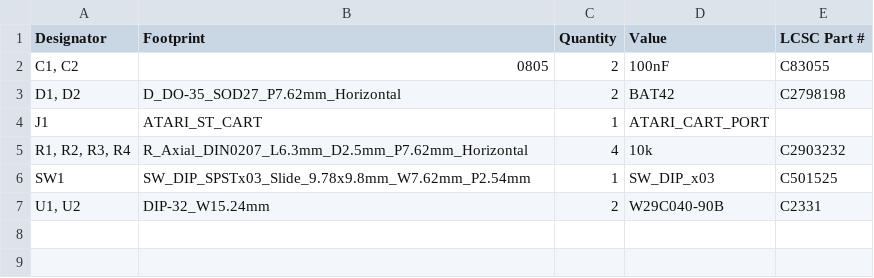
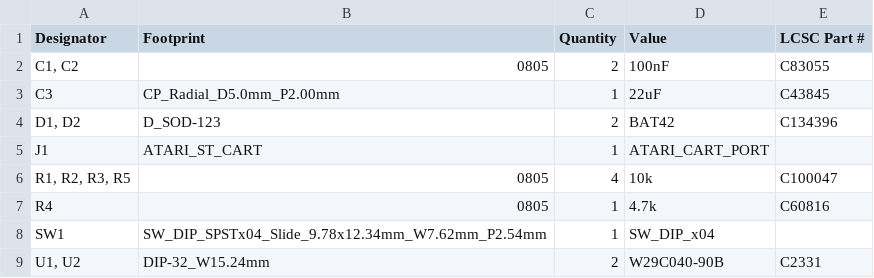
Before and after one commit to risapav/atari-st-cart-v02, a CSV file: production/bom.csv, drawn as a sheet.

```diff
--- a/production/bom.csv
+++ b/production/bom.csv
@@ -2,6 +2,8 @@
 "C1, C2",0805,2,100nF,C83055
-"D1, D2",D_DO-35_SOD27_P7.62mm_Horizontal,2,BAT42,C2798198
+C3,CP_Radial_D5.0mm_P2.00mm,1,22uF,C43845
+"D1, D2",D_SOD-123,2,BAT42,C134396
 J1,ATARI_ST_CART,1,ATARI_CART_PORT,
-"R1, R2, R3, R4",R_Axial_DIN0207_L6.3mm_D2.5mm_P7.62mm_Horizontal,4,10k,C2903232
-SW1,SW_DIP_SPSTx03_Slide_9.78x9.8mm_W7.62mm_P2.54mm,1,SW_DIP_x03,C501525
+"R1, R2, R3, R5",0805,4,10k,C100047
+R4,0805,1,4.7k,C60816
+SW1,SW_DIP_SPSTx04_Slide_9.78x12.34mm_W7.62mm_P2.54mm,1,SW_DIP_x04,
 "U1, U2",DIP-32_W15.24mm,2,W29C040-90B,C2331
```
Also changed, not shown: production/positions.csv, 14 other files.
